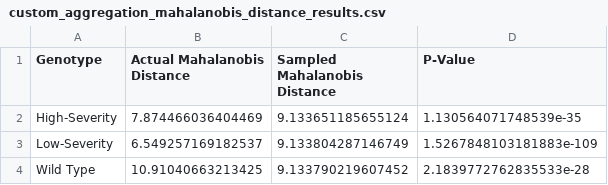
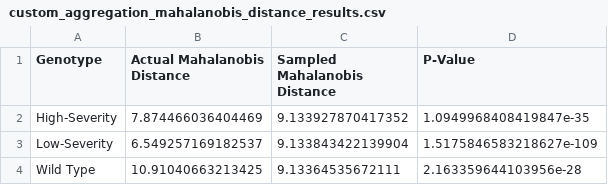
Before and after one commit to MikeLippincott/Nichols_Lab_Collaboration, a CSV file: 6.analyze_features/results/custom_aggregation_results/custom_aggregation_mahalanobis_distance_results.csv, drawn as a sheet.

```diff
--- a/6.analyze_features/results/custom_aggregation_results/custom_aggregation_mahalanobis_distance_results.csv
+++ b/6.analyze_features/results/custom_aggregation_results/custom_aggregation_mahalanobis_distance_results.csv
@@ -1,4 +1,4 @@
 Genotype,Actual Mahalanobis Distance,Sampled Mahalanobis Distance,P-Value
-High-Severity,7.874466036404469,9.133651185655124,1.130564071748539e-35
-Low-Severity,6.549257169182537,9.133804287146749,1.5267848103181883e-109
-Wild Type,10.91040663213425,9.133790219607452,2.1839772762835533e-28
+High-Severity,7.874466036404469,9.133927870417352,1.0949968408419847e-35
+Low-Severity,6.549257169182537,9.133843422139904,1.5175846583218627e-109
+Wild Type,10.91040663213425,9.13364535672111,2.163359644103956e-28
```
Also changed, not shown: 6.analyze_features/results/mean_aggregation_results/mean_aggregation_mahalanobis_distance_results.csv, 6.analyze_features/results/non_aggregation_results/non_aggregation_mahalanobis_distance_results.csv, 37 other files.
